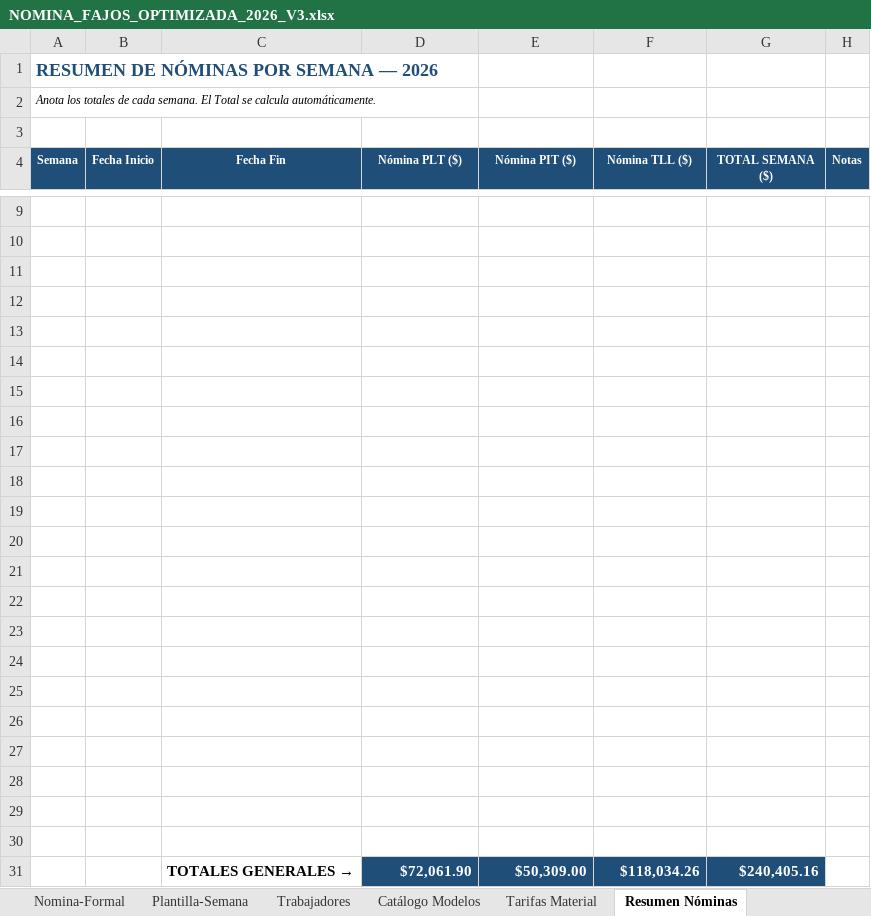
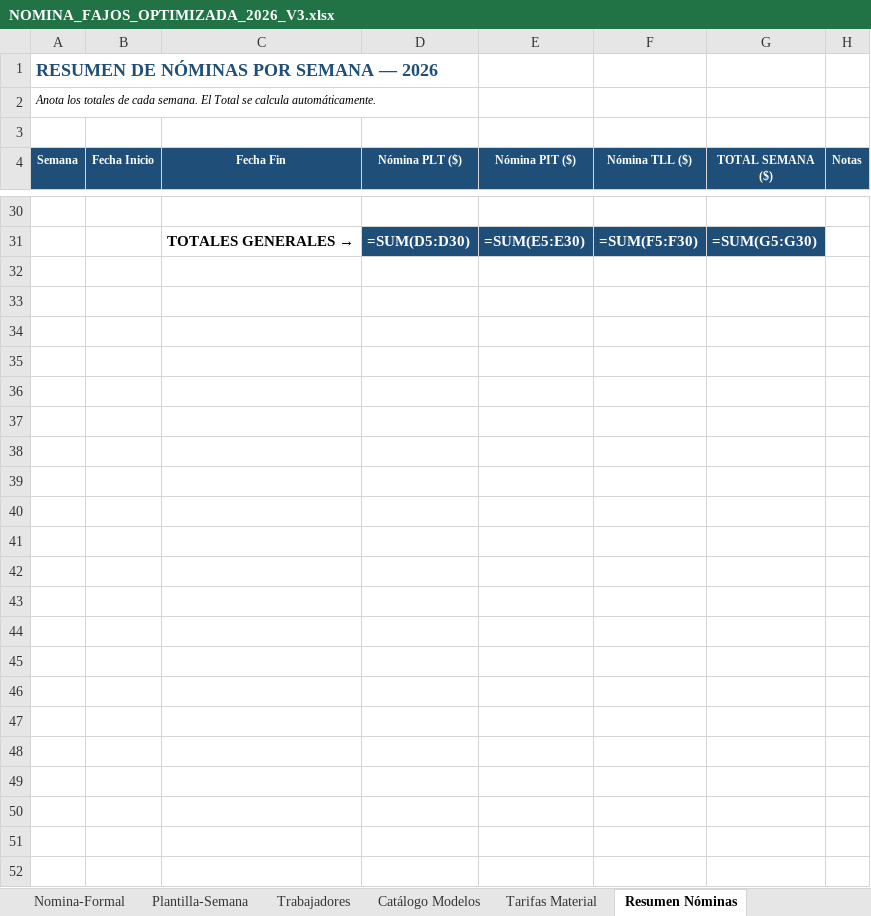
Before and after one commit to ArmandoHoyosfg/fajos_central, an Excel workbook: templates_excel/NOMINA_FAJOS_OPTIMIZADA_2026_V3.xlsx, sheet Resumen Nóminas, drawn as a sheet; only a part is shown, gaps mark what is left out; values as stored, in another font and other column widths than the file's, no borders; formulas without a stored value are shown as written; removed rows and columns are numbered as before the commit, all else as after; the diff covers the shown part only; the diff names each change by its address in the sheet, - before the commit and + after, or states it on an @@ line.

```diff
--- a/templates_excel/NOMINA_FAJOS_OPTIMIZADA_2026_V3.xlsx (sheet Resumen Nóminas)
+++ b/templates_excel/NOMINA_FAJOS_OPTIMIZADA_2026_V3.xlsx (sheet Resumen Nóminas)
-row 31: (empty)
+row 31:  |  | TOTALES GENERALES → | =SUM(D5:D30) | =SUM(E5:E30) | =SUM(F5:F30) | =SUM(G5:G30)
-D31:G31 fill: none
+D31:G31 fill: #1F4E79
-row 11: (empty)
-row 12: (empty)
-row 13: (empty)
-row 14: (empty)
-row 15: (empty)
-row 16: (empty)
-row 17: (empty)
-row 18: (empty)
-row 19: (empty)
-row 20: (empty)
-row 21: (empty)
-row 22: (empty)
-row 23: (empty)
-row 24: (empty)
-row 25: (empty)
-row 26: (empty)
-row 27: (empty)
-row 28: (empty)
-row 29: (empty)
-row 30: (empty)
-row 31:  |  | TOTALES GENERALES → | $72,061.90 | $50,309.00 | $118,034.26 | $240,405.16
```
Also changed, not shown: 21 added rows and 4 edited cells elsewhere in this sheet, sheet Nomina-Formal, sheet Trabajadores, sheet Instrucciones, formulas that keep their value, 7 other files.
